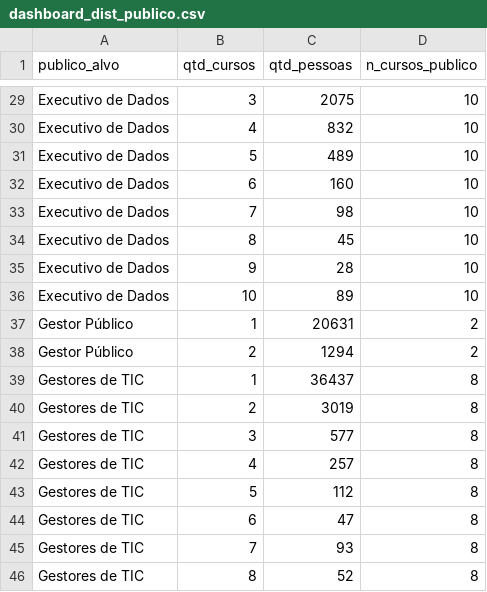
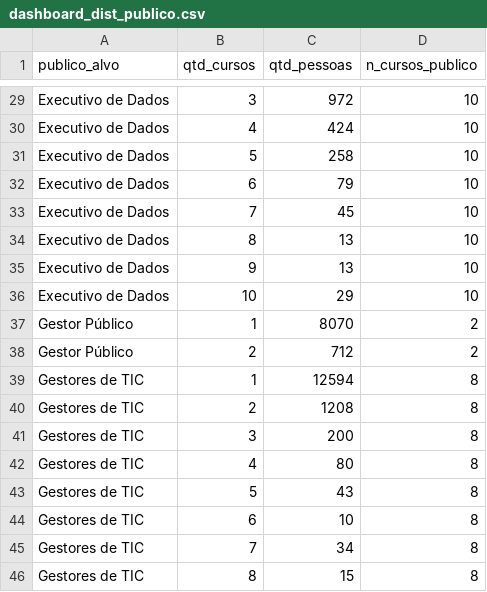
Before and after one commit to alexlopespereira/capacitacao, a CSV file: docs/dashboard_dist_publico.csv, drawn as a sheet; only a part is shown, gaps mark what is left out; removed rows and columns are numbered as before the commit, all else as after; the diff covers the shown part only; the diff names each change by its address in the sheet, - before the commit and + after, or states it on an @@ line.

```diff
--- a/docs/dashboard_dist_publico.csv
+++ b/docs/dashboard_dist_publico.csv
-C29 (qtd_pessoas): 2075
+C29 (qtd_pessoas): 972
-C30 (qtd_pessoas): 832
+C30 (qtd_pessoas): 424
-C31 (qtd_pessoas): 489
+C31 (qtd_pessoas): 258
-C32 (qtd_pessoas): 160
+C32 (qtd_pessoas): 79
-row 33: Executivo de Dados | 7 | 98 | 10
-B33 (qtd_cursos): 8
+B33 (qtd_cursos): 7
+row 34: Executivo de Dados | 8 | 13 | 10
-C35 (qtd_pessoas): 28
+C35 (qtd_pessoas): 13
-C36 (qtd_pessoas): 89
+C36 (qtd_pessoas): 29
-C37 (qtd_pessoas): 20631
+C37 (qtd_pessoas): 8070
-C38 (qtd_pessoas): 1294
+C38 (qtd_pessoas): 712
-C39 (qtd_pessoas): 36437
+C39 (qtd_pessoas): 12594
-C40 (qtd_pessoas): 3019
+C40 (qtd_pessoas): 1208
-C41 (qtd_pessoas): 577
+C41 (qtd_pessoas): 200
-C42 (qtd_pessoas): 257
+C42 (qtd_pessoas): 80
-C43 (qtd_pessoas): 112
+C43 (qtd_pessoas): 43
-C44 (qtd_pessoas): 47
+C44 (qtd_pessoas): 10
-C45 (qtd_pessoas): 93
+C45 (qtd_pessoas): 34
-C46 (qtd_pessoas): 52
+C46 (qtd_pessoas): 15
```
Also changed, not shown: 1 added row, 1 removed row and 26 edited cells elsewhere in this file, docs/dashboard_dist_programa.csv, 28 other files.
